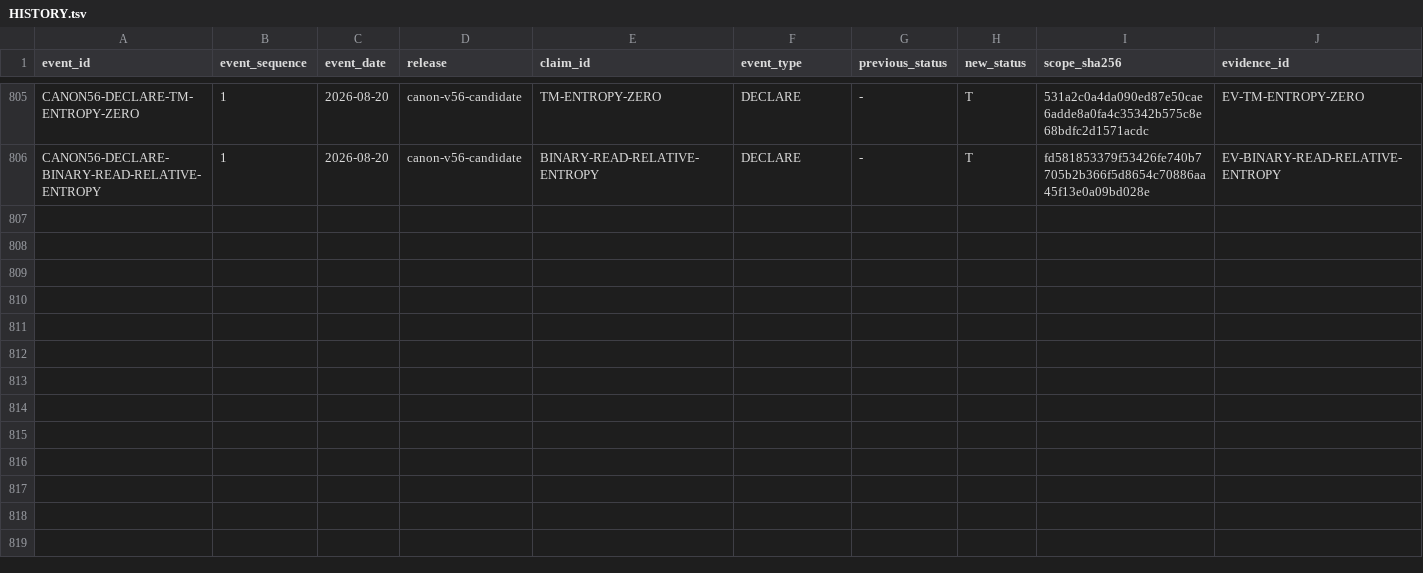
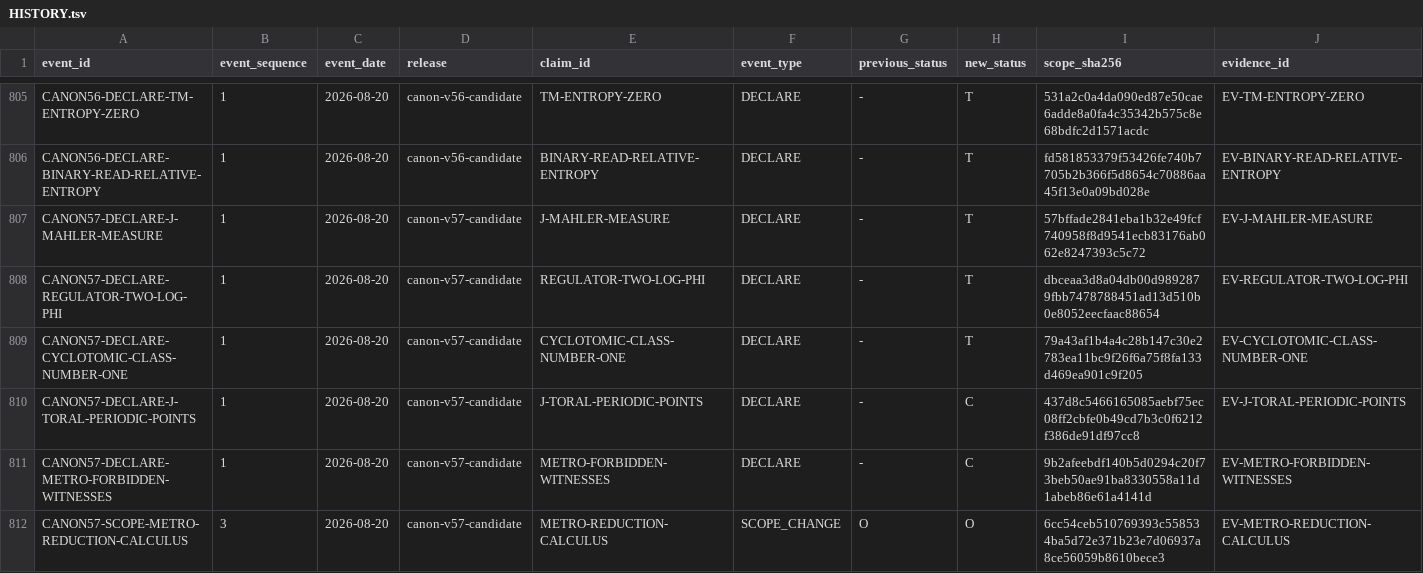
Before and after one commit to mathorn1973/twist-j, a TSV file: canon/HISTORY.tsv, drawn as a sheet; only a part is shown, gaps mark what is left out; rows hold the shown columns only; the diff names each change by its address in the sheet, - before the commit and + after, or states it on an @@ line.

Commit message:
canon: fold the arithmetic anchor for 2 log phi and the forbidden-transformation witnesses into Public Canon v57

```diff
--- a/canon/HISTORY.tsv
+++ b/canon/HISTORY.tsv
+row 807: CANON57-DECLARE-J-MAHLER-MEASURE | 1 | 2026-08-20 | canon-v57-candidate | J-MAHLER-MEASURE | DECLARE | - | T | 57bffade2841eba1b32e49fcf740958f8d9541ecb83176ab062e8247393c5c72 | EV-J-MAHLER-MEASURE
+row 808: CANON57-DECLARE-REGULATOR-TWO-LOG-PHI | 1 | 2026-08-20 | canon-v57-candidate | REGULATOR-TWO-LOG-PHI | DECLARE | - | T | dbceaa3d8a04db00d9892879fbb7478788451ad13d510b0e8052eecfaac88654 | EV-REGULATOR-TWO-LOG-PHI
+row 809: CANON57-DECLARE-CYCLOTOMIC-CLASS-NUMBER-ONE | 1 | 2026-08-20 | canon-v57-candidate | CYCLOTOMIC-CLASS-NUMBER-ONE | DECLARE | - | T | 79a43af1b4a4c28b147c30e2783ea11bc9f26f6a75f8fa133d469ea901c9f205 | EV-CYCLOTOMIC-CLASS-NUMBER-ONE
+row 810: CANON57-DECLARE-J-TORAL-PERIODIC-POINTS | 1 | 2026-08-20 | canon-v57-candidate | J-TORAL-PERIODIC-POINTS | DECLARE | - | C | 437d8c5466165085aebf75ec08ff2cbfe0b49cd7b3c0f6212f386de91df97cc8 | EV-J-TORAL-PERIODIC-POINTS
+row 811: CANON57-DECLARE-METRO-FORBIDDEN-WITNESSES | 1 | 2026-08-20 | canon-v57-candidate | METRO-FORBIDDEN-WITNESSES | DECLARE | - | C | 9b2afeebdf140b5d0294c20f73beb50ae91ba8330558a11d1abeb86e61a4141d | EV-METRO-FORBIDDEN-WITNESSES
+row 812: CANON57-SCOPE-METRO-REDUCTION-CALCULUS | 3 | 2026-08-20 | canon-v57-candidate | METRO-REDUCTION-CALCULUS | SCOPE_CHANGE | O | O | 6cc54ceb510769393c558534ba5d72e371b23e7d06937a8ce56059b8610bece3 | EV-METRO-REDUCTION-CALCULUS
```
Also changed, not shown: canon/DEPENDENCIES.tsv, canon/EVIDENCE.tsv, 12 other files.
